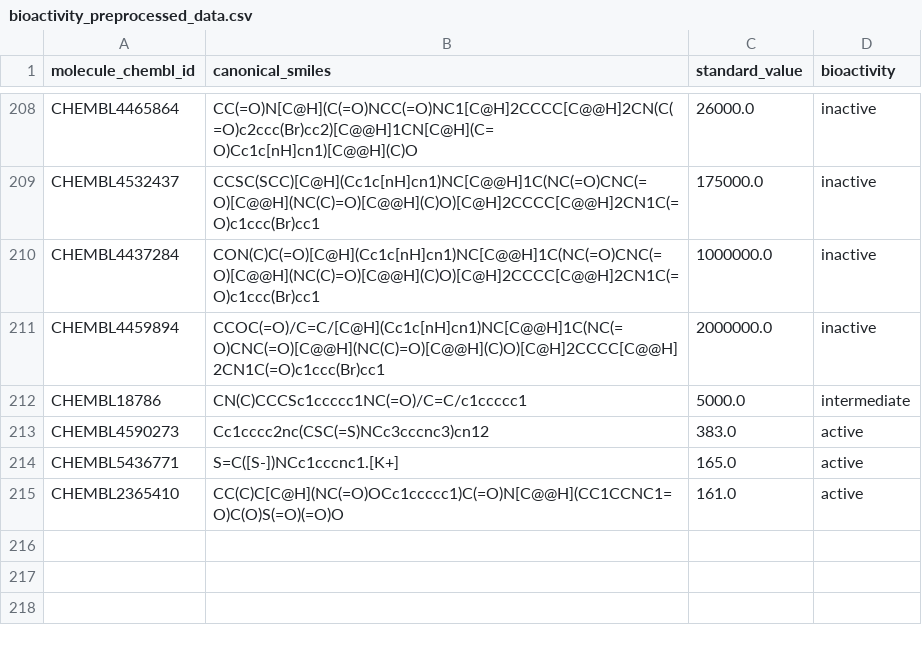
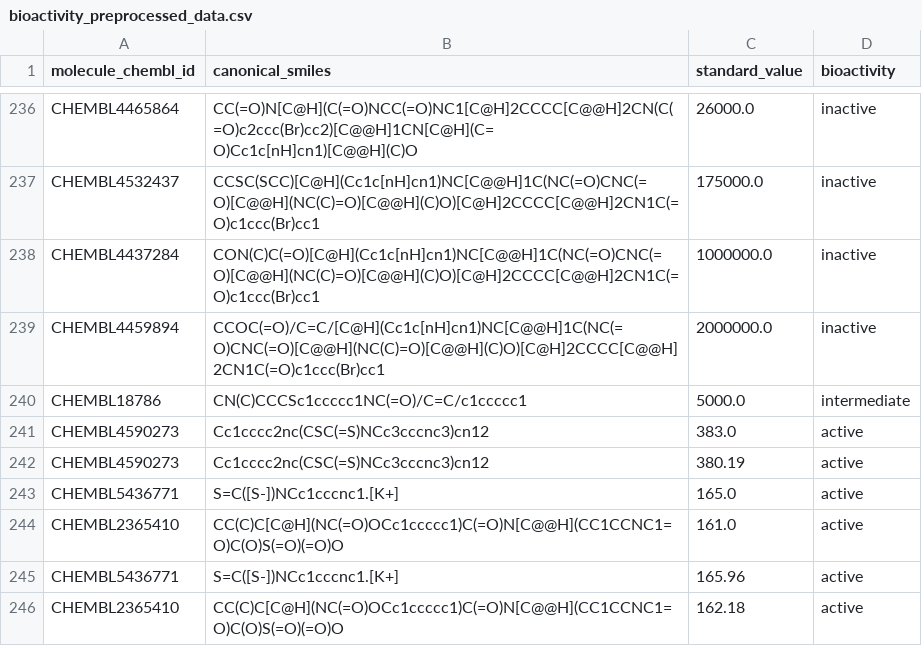
Before and after one commit to giaari15/practice-projects-gk15, a CSV file: DrugDiscovery/bioactivity_preprocessed_data.csv, drawn as a sheet; only a part is shown, gaps mark what is left out; the diff covers the shown part only; the diff names each change by its address in the sheet, - before the commit and + after, or states it on an @@ line.

Commit message:
fixed values to eb of standard type, not just type

```diff
--- a/DrugDiscovery/bioactivity_preprocessed_data.csv
+++ b/DrugDiscovery/bioactivity_preprocessed_data.csv
+row 242: CHEMBL4590273 | Cc1cccc2nc(CSC(=S)NCc3cccnc3)cn12 | 380.19 | active
+row 245: CHEMBL5436771 | S=C([S-])NCc1cccnc1.[K+] | 165.96 | active
+row 246: CHEMBL2365410 | CC(C)C[C@H](NC(=O)OCc1ccccc1)C(=O)N[C@@H](CC1CCNC1=O)C(O)S(=O)(=O)O | 162.18 | active
```
Also changed, not shown: 28 added rows elsewhere in this file, 1 other file.
